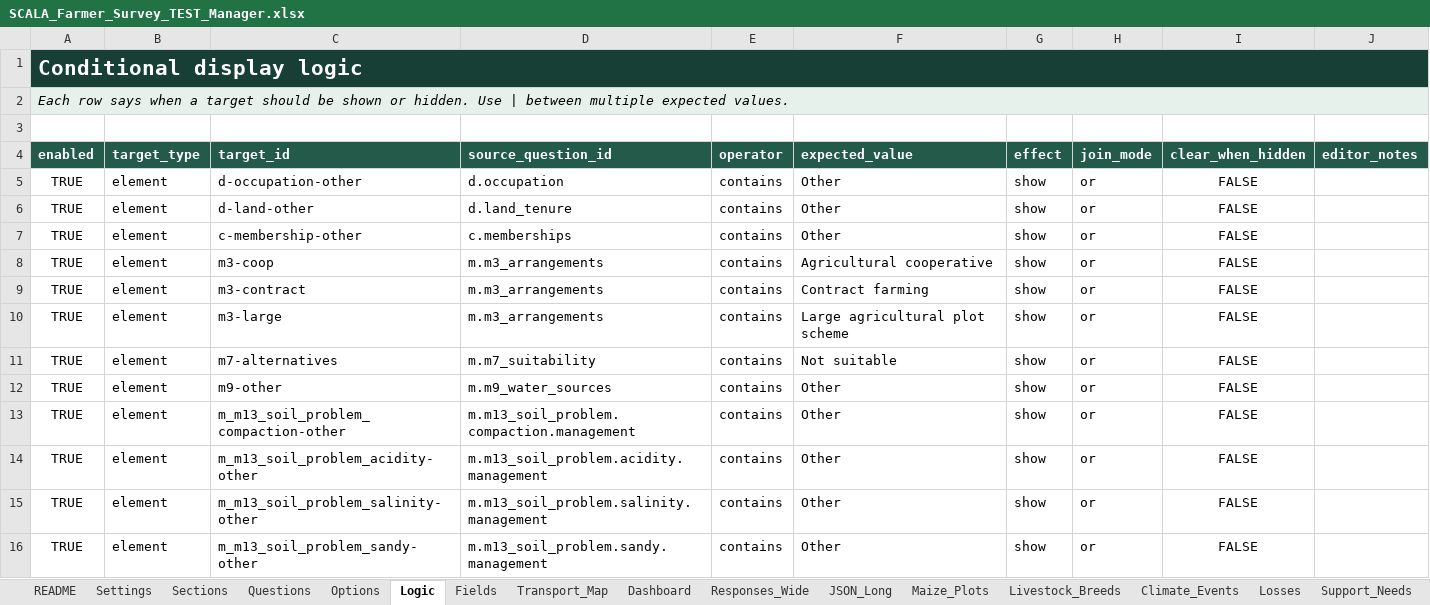
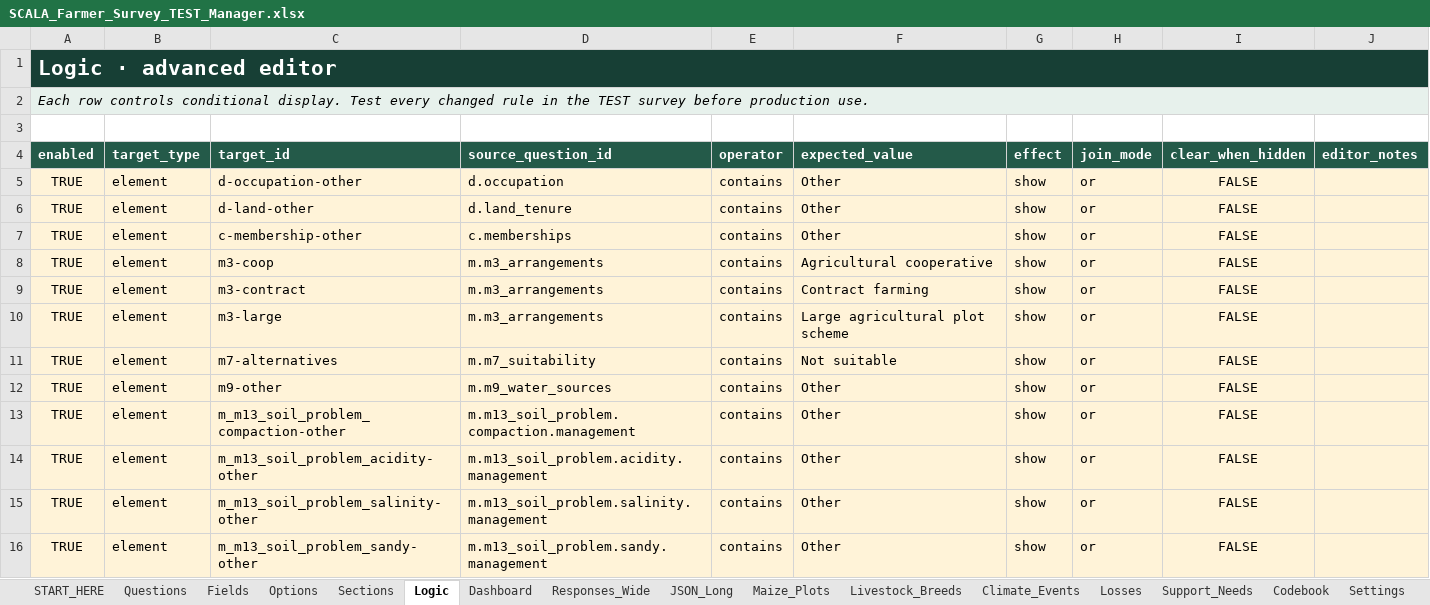
Before and after one commit to MickeyRay0624/scala-farmer-survey, an Excel workbook: outputs/scala-config-20260903/SCALA_Farmer_Survey_TEST_Manager.xlsx, sheet Logic, drawn as a sheet; only a part is shown; values as stored, in another font and other column widths than the file's, no borders; table styles not drawn; the diff covers the shown part only; the diff names each change by its address in the sheet, - before the commit and + after, or states it on an @@ line.

Commit message:
Simplify English survey administration

```diff
--- a/outputs/scala-config-20260903/SCALA_Farmer_Survey_TEST_Manager.xlsx (sheet Logic)
+++ b/outputs/scala-config-20260903/SCALA_Farmer_Survey_TEST_Manager.xlsx (sheet Logic)
-sheet tab: README
+sheet tab: START_HERE
@@ sheet tab order changed: START_HERE | Questions | Fields | Options | Sections | Logic | Dashboard | Responses_Wide | JSON_Long | Maize_Plots | Livestock_Breeds | Climate_Events | Losses | Support_Needs | Codebook | Settings @@
-A1 (enabled): Conditional display logic
+A1 (enabled): Logic · advanced editor
-A2 (enabled): Each row says when a target should be shown or hidden. Use | between multiple expected values.
+A2 (enabled): Each row controls conditional display. Test every changed rule in the TEST survey before production use.
-A5:J16 fill: none
+A5:J16 fill: #FFF3D8
```
Also changed, not shown: cell formats elsewhere in this sheet, sheet Options, sheet Fields, sheet Questions, sheet START_HERE, sheet Sections, sheet Dashboard, 7 other files.
